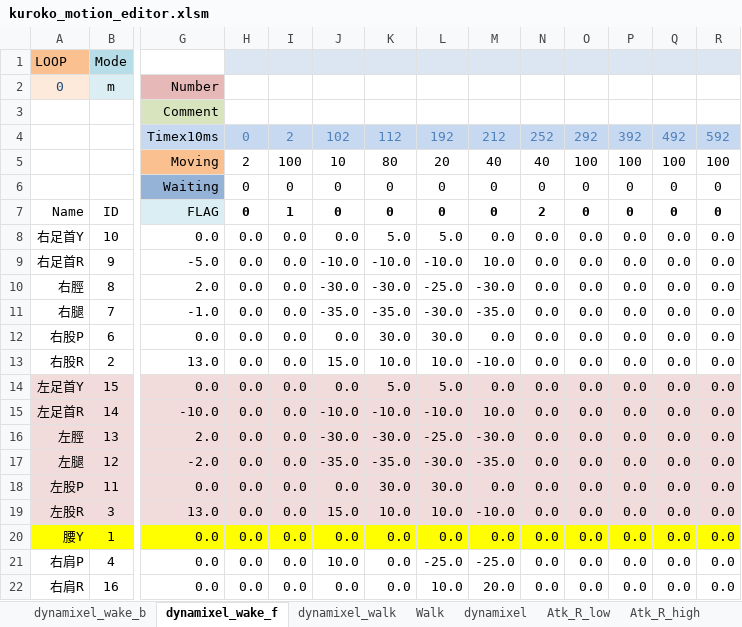
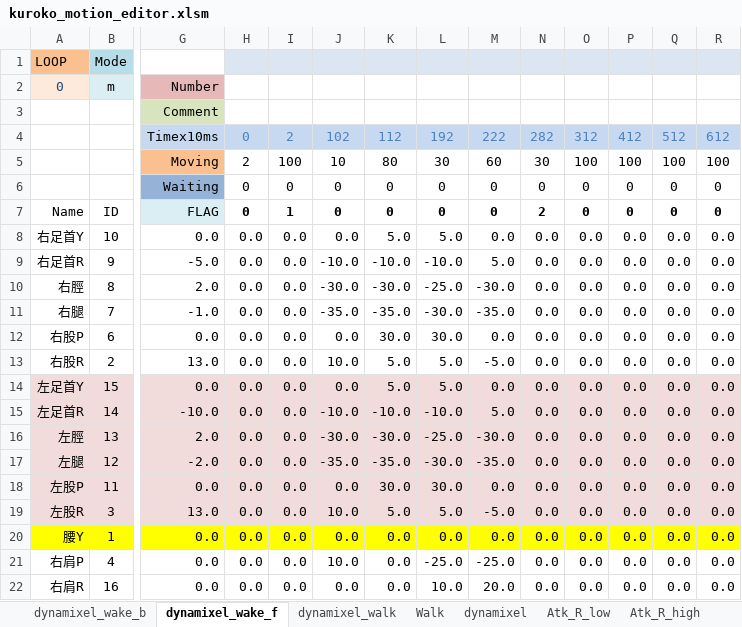
Before and after one commit to nyxrobotics/kuroko_excell, an Excel workbook: kuroko_motion_editor.xlsm, sheet dynamixel_wake_f, drawn as a sheet; only a part is shown, gaps mark what is left out; values as stored, in another font and other column widths than the file's, no borders; charts and pictures not drawn; removed rows and columns are numbered as before the commit, all else as after; rows hold the shown columns only; the diff names each change by its address in the sheet, - before the commit and + after, or states it on an @@ line.

Commit message:
Speed tuning

```diff
--- a/kuroko_motion_editor.xlsm (sheet dynamixel_wake_f)
+++ b/kuroko_motion_editor.xlsm (sheet dynamixel_wake_f)
-row 4:  |  | Timex10ms | 0 | 2 | 102 | 112 | 192 | 212 | 252 | 292 | 392 | 492 | 592
+row 4:  |  | Timex10ms | 0 | 2 | 102 | 112 | 192 | 222 | 282 | 312 | 412 | 512 | 612
-L5: 20
+L5: 30
-M5: 40
+M5: 60
-N5: 40
+N5: 30
-M9: 10.0
+M9: 5.0
-J13: 15.0
+J13: 10.0
-K13: 10.0
+K13: 5.0
-L13: 10.0
+L13: 5.0
-M13: -10.0
+M13: -5.0
-M15: 10.0
+M15: 5.0
-J19: 15.0
+J19: 10.0
-K19: 10.0
+K19: 5.0
-L19: 10.0
+L19: 5.0
-M19: -10.0
+M19: -5.0
```
